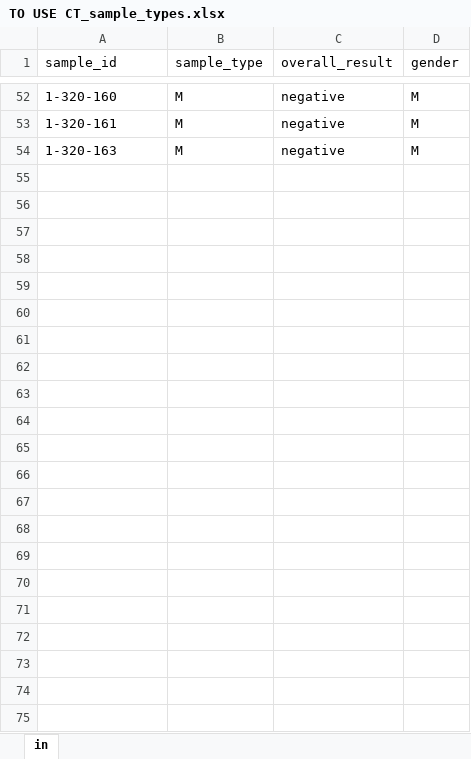
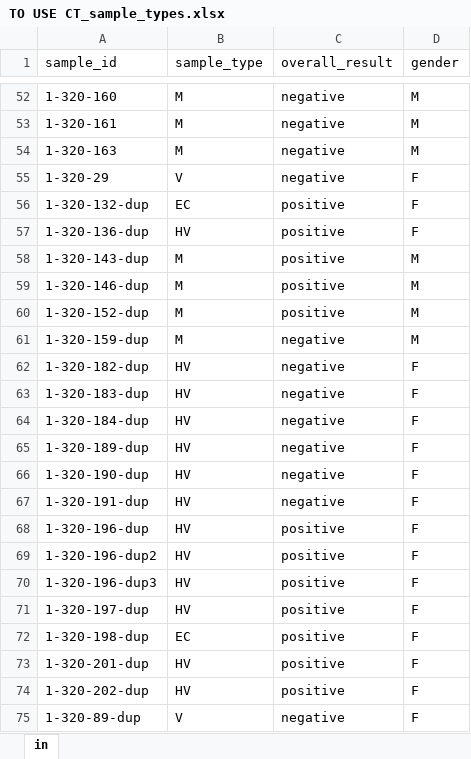
Before and after one commit to DSaini3/fluorescence-preprocessing, an Excel workbook: raw_data/TO USE CT_sample_types.xlsx, sheet in, drawn as a sheet; only a part is shown, gaps mark what is left out; values as stored, in another font and other column widths than the file's, no borders; the diff names each change by its address in the sheet, - before the commit and + after, or states it on an @@ line.

Commit message:
Add files via upload

```diff
--- a/raw_data/TO USE CT_sample_types.xlsx (sheet in)
+++ b/raw_data/TO USE CT_sample_types.xlsx (sheet in)
+row 55: 1-320-29 | V | negative | F
+row 56: 1-320-132-dup | EC | positive | F
+row 57: 1-320-136-dup | HV | positive | F
+row 58: 1-320-143-dup | M | positive | M
+row 59: 1-320-146-dup | M | positive | M
+row 60: 1-320-152-dup | M | positive | M
+row 61: 1-320-159-dup | M | negative | M
+row 62: 1-320-182-dup | HV | negative | F
+row 63: 1-320-183-dup | HV | negative | F
+row 64: 1-320-184-dup | HV | negative | F
+row 65: 1-320-189-dup | HV | negative | F
+row 66: 1-320-190-dup | HV | negative | F
+row 67: 1-320-191-dup | HV | negative | F
+row 68: 1-320-196-dup | HV | positive | F
+row 69: 1-320-196-dup2 | HV | positive | F
+row 70: 1-320-196-dup3 | HV | positive | F
+row 71: 1-320-197-dup | HV | positive | F
+row 72: 1-320-198-dup | EC | positive | F
+row 73: 1-320-201-dup | HV | positive | F
+row 74: 1-320-202-dup | HV | positive | F
+row 75: 1-320-89-dup | V | negative | F
```
